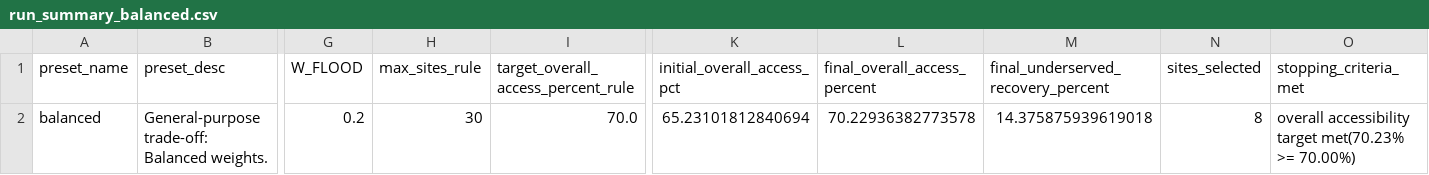
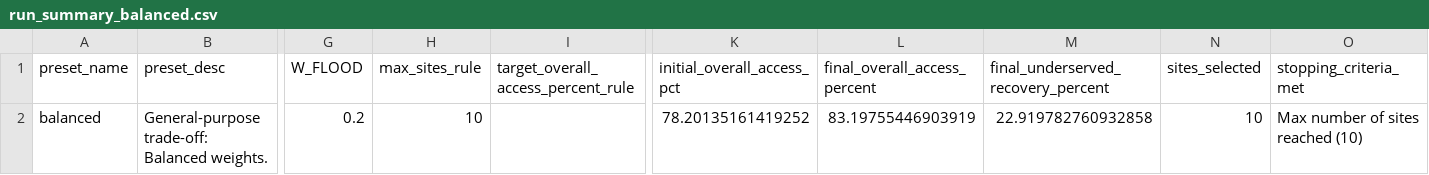
Before and after one commit to connorohagan/park_planning, a CSV file: outputs/run_summaries/run_summary_balanced.csv, drawn as a sheet; only a part is shown, gaps mark what is left out; the diff names each change by its address in the sheet, - before the commit and + after, or states it on an @@ line.

```diff
--- a/outputs/run_summaries/run_summary_balanced.csv
+++ b/outputs/run_summaries/run_summary_balanced.csv
-H2 (max_sites_rule): 30
+H2 (max_sites_rule): 10
-I2: 70.0
+I2: (empty)
-K2 (initial_overall_access_pct): 65.23101812840694
+K2 (initial_overall_access_pct): 78.20135161419252
-L2 (final_overall_access_percent): 70.22936382773578
+L2 (final_overall_access_percent): 83.19755446903919
-M2: 14.375875939619018
+M2: 22.919782760932858
-N2 (sites_selected): 8
+N2 (sites_selected): 10
-O2 (stopping_criteria_met): overall accessibility target met(70.23% >= 70.00%)
+O2 (stopping_criteria_met): Max number of sites reached (10)
```
Also changed, not shown: outputs/selected_sites/selected_sites_accessibility_focused.csv, outputs/selected_sites/selected_sites_balanced.csv, 29 other files.
